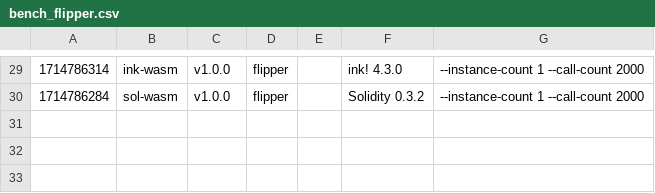
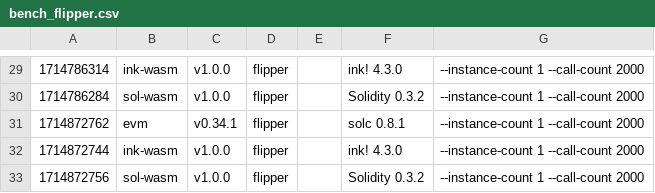
Before and after one commit to paritytech/smart-bench, a CSV file: bench_flipper.csv, drawn as a sheet; only a part is shown, gaps mark what is left out.

```diff
--- a/bench_flipper.csv
+++ b/bench_flipper.csv
@@ -30 +30,4 @@
 1714786284, sol-wasm, v1.0.0, flipper, , Solidity 0.3.2, --instance-count 1 --call-count 2000
+1714872762, evm, v0.34.1, flipper, , solc 0.8.1, --instance-count 1 --call-count 2000
+1714872744, ink-wasm, v1.0.0, flipper, , ink! 4.3.0, --instance-count 1 --call-count 2000
+1714872756, sol-wasm, v1.0.0, flipper, , Solidity 0.3.2, --instance-count 1 --call-count 2000
```
Also changed, not shown: bench_erc20.csv, bench_storage-read.csv, 7 other files.
